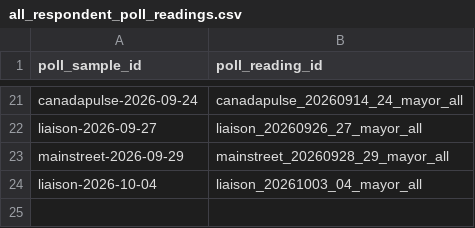
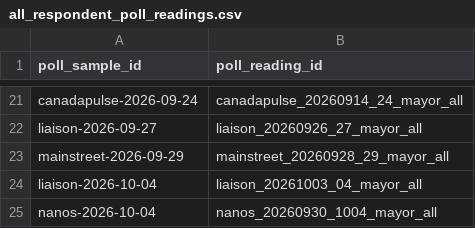
Before and after one commit to alexwolson/toronto-election-poll-tracker-data, a CSV file: data/raw/polls/all_respondent_poll_readings.csv, drawn as a sheet; only a part is shown, gaps mark what is left out.

```diff
--- a/data/raw/polls/all_respondent_poll_readings.csv
+++ b/data/raw/polls/all_respondent_poll_readings.csv
@@ -24 +24,2 @@ mainstreet-2026-09-29,mainstreet_20260928_29_mayor_all
 liaison-2026-10-04,liaison_20261003_04_mayor_all
+nanos-2026-10-04,nanos_20260930_1004_mayor_all
```
Also changed, not shown: data/raw/polls/descriptive_poll_readings.csv, 10 other files.
